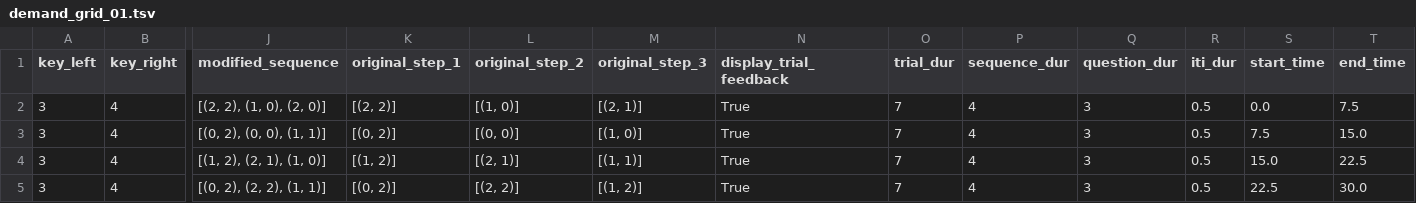
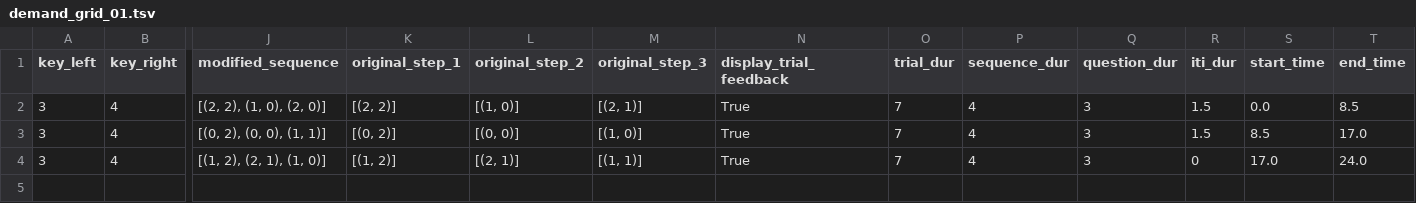
Before and after one commit to meganmarkiewicz/MultiTaskBattery_7TProject, a TSV file: experiments/7TP/task_files/demand_grid/demand_grid_01.tsv, drawn as a sheet; only a part is shown, gaps mark what is left out; rows hold the shown columns only; the diff names each change by its address in the sheet, - before the commit and + after, or states it on an @@ line.

```diff
--- a/experiments/7TP/task_files/demand_grid/demand_grid_01.tsv
+++ b/experiments/7TP/task_files/demand_grid/demand_grid_01.tsv
-R2:R3 (iti_dur): 0.5
+R2:R3 (iti_dur): 1.5
-T2 (end_time): 7.5
+T2 (end_time): 8.5
-S3 (start_time): 7.5
+S3 (start_time): 8.5
-T3 (end_time): 15.0
+T3 (end_time): 17.0
-R4 (iti_dur): 0.5
+R4 (iti_dur): 0
-S4 (start_time): 15.0
+S4 (start_time): 17.0
-T4 (end_time): 22.5
+T4 (end_time): 24.0
-row 5: 3 | 4 | [(0, 2), (2, 2), (1, 1)] | [(0, 2)] | [(2, 2)] | [(1, 2)] | True | 7 | 4 | 3 | 0.5 | 22.5 | 30.0
```
Also changed, not shown: experiments/7TP/task_files/demand_grid/demand_grid_02.tsv, experiments/7TP/task_files/demand_grid/demand_grid_03.tsv, 17 other files.
